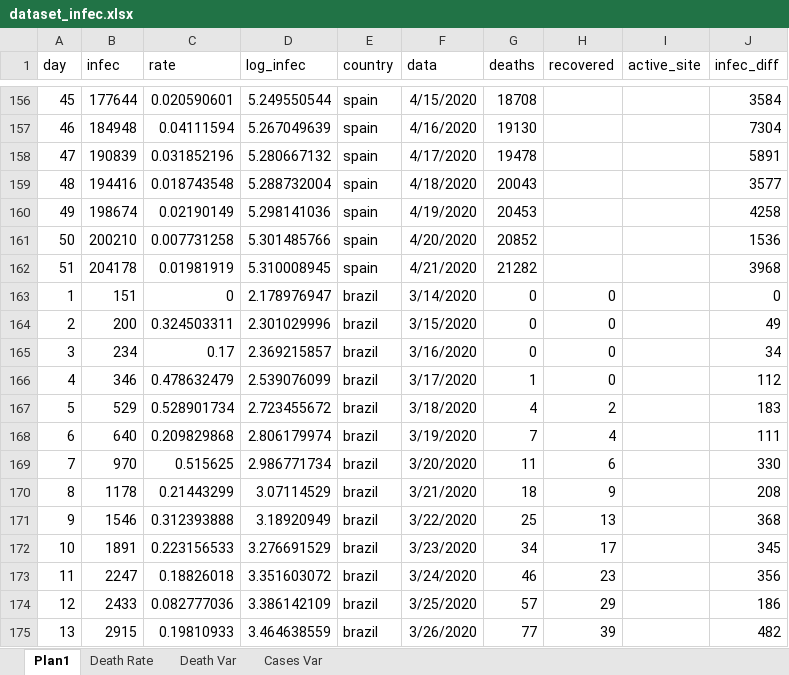
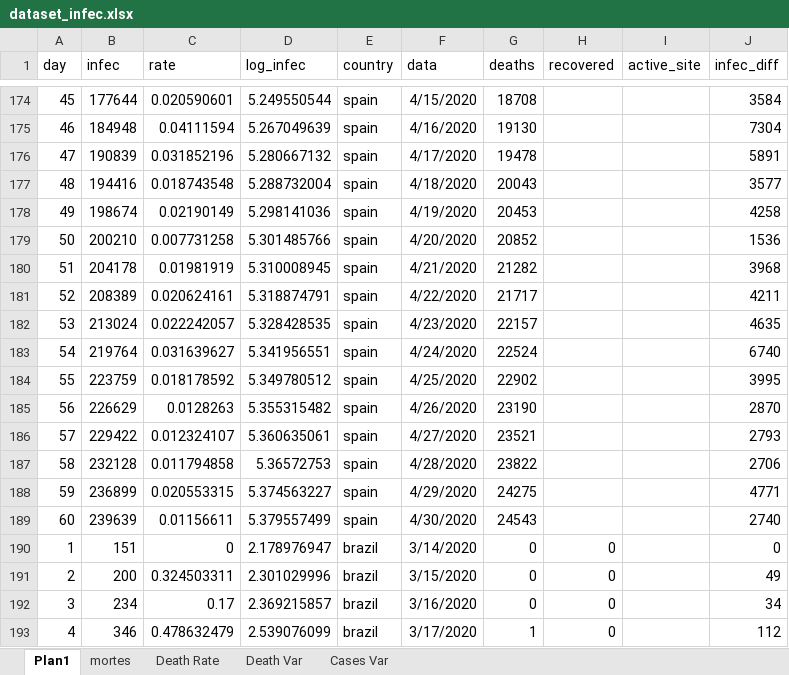
Before and after one commit to octavio-santiago/Covid19_data, an Excel workbook: dataset/dataset_infec.xlsx, sheet Plan1, drawn as a sheet; only a part is shown, gaps mark what is left out; the shorter side is filled out with more unchanged rows; values as stored, in another font and other column widths than the file's, no borders; the diff covers the shown part only; the diff names each change by its address in the sheet, - before the commit and + after, or states it on an @@ line.

```diff
--- a/dataset/dataset_infec.xlsx (sheet Plan1)
+++ b/dataset/dataset_infec.xlsx (sheet Plan1)
+sheet tab: mortes
+row 181: 52 | 208389 | 0.020624161 | 5.318874791 | spain | 4/22/2020 | 21717 |  |  | 4211
+row 182: 53 | 213024 | 0.022242057 | 5.328428535 | spain | 4/23/2020 | 22157 |  |  | 4635
+row 183: 54 | 219764 | 0.031639627 | 5.341956551 | spain | 4/24/2020 | 22524 |  |  | 6740
+row 184: 55 | 223759 | 0.018178592 | 5.349780512 | spain | 4/25/2020 | 22902 |  |  | 3995
+row 185: 56 | 226629 | 0.0128263 | 5.355315482 | spain | 4/26/2020 | 23190 |  |  | 2870
+row 186: 57 | 229422 | 0.012324107 | 5.360635061 | spain | 4/27/2020 | 23521 |  |  | 2793
+row 187: 58 | 232128 | 0.011794858 | 5.36572753 | spain | 4/28/2020 | 23822 |  |  | 2706
+row 188: 59 | 236899 | 0.020553315 | 5.374563227 | spain | 4/29/2020 | 24275 |  |  | 4771
+row 189: 60 | 239639 | 0.01156611 | 5.379557499 | spain | 4/30/2020 | 24543 |  |  | 2740
```
Also changed, not shown: 47 added rows, 11 removed rows and 47 edited cells elsewhere in this sheet, formulas that keep their value, dataset/covid_citites_brazil.xlsx, dataset/world_cases.xlsx, 2 other files.
